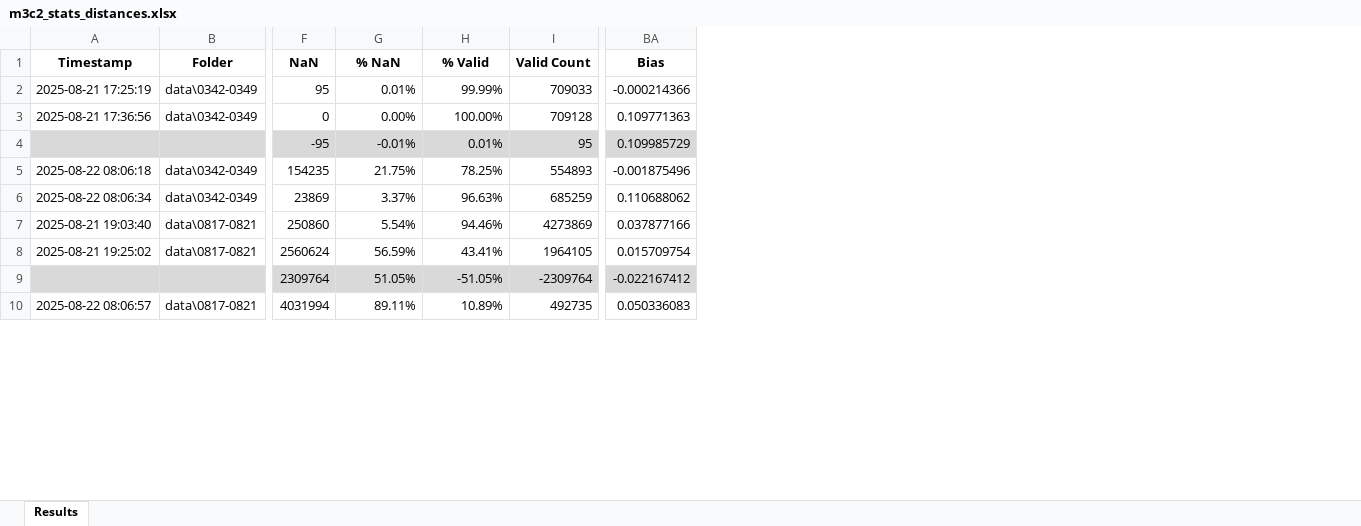
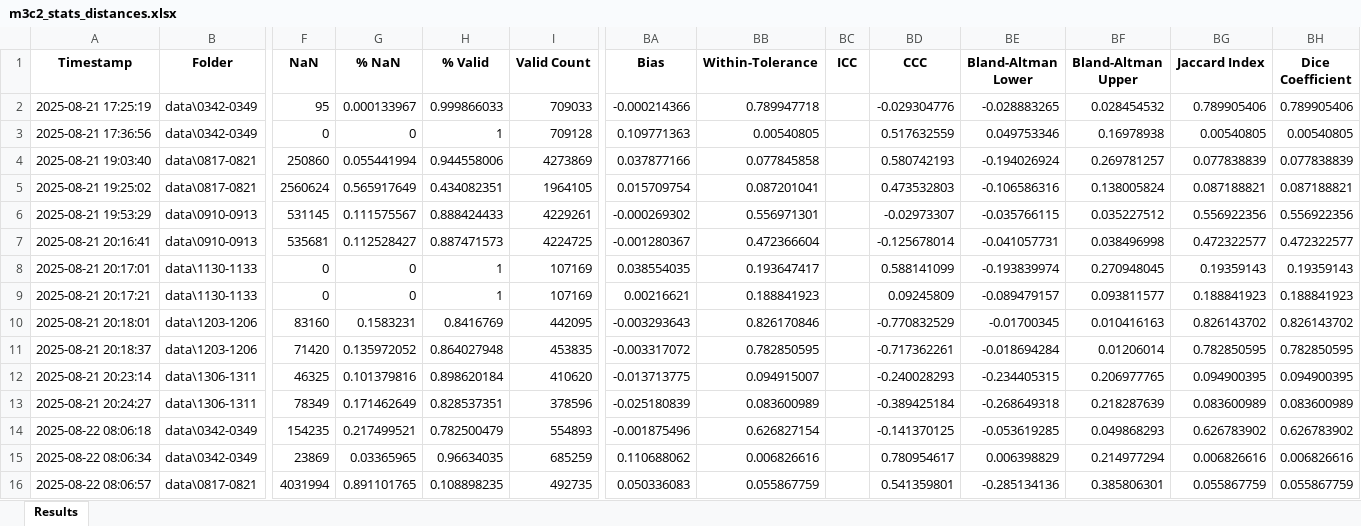
Before and after one commit to sigi-campus02/M3C2, an Excel workbook: m3c2_stats_distances.xlsx, sheet Results, drawn as a sheet; only a part is shown, gaps mark what is left out; values as stored, in another font and other column widths than the file's, no borders; removed rows and columns are numbered as before the commit, all else as after; rows hold the shown columns only; the diff covers the shown part only; the diff names each change by its address in the sheet, - before the commit and + after, or states it on an @@ line.

```diff
--- a/m3c2_stats_distances.xlsx (sheet Results)
+++ b/m3c2_stats_distances.xlsx (sheet Results)
+column BB (Within-Tolerance), rows 2-3: 0.789947718 | 0.00540805; rows 14-16: 0.626827154 | 0.006826616 | 0.055867759
+column BC (ICC), empty
+column BD (CCC), rows 2-3: -0.029304776 | 0.517632559; rows 14-16: -0.141370125 | 0.780954617 | 0.541359801
+column BE (Bland-Altman Lower), rows 2-3: -0.028883265 | 0.049753346; rows 14-16: -0.053619285 | 0.006398829 | -0.285134136
+column BF (Bland-Altman Upper), rows 2-3: 0.028454532 | 0.16978938; rows 14-16: 0.049868293 | 0.214977294 | 0.385806301
+column BG (Jaccard Index), rows 2-3: 0.789905406 | 0.00540805; rows 14-16: 0.626783902 | 0.006826616 | 0.055867759
+column BH (Dice Coefficient), rows 2-3: 0.789905406 | 0.00540805; rows 14-16: 0.626783902 | 0.006826616 | 0.055867759
-G2 (% NaN): 0.01%
+G2 (% NaN): 0.000133967
-H2 (% Valid): 99.99%
+H2 (% Valid): 0.999866033
-G3 (% NaN): 0.00%
+G3 (% NaN): 0
-H3 (% Valid): 100.00%
+H3 (% Valid): 1
-row 4:  |  | -95 | -0.01% | 0.01% | 95 | 0.109985729
+row 4: 2025-08-21 19:03:40 | data\0817-0821 | 250860 | 0.055441994 | 0.944558006 | 4273869 | 0.037877166 | 0.077845858 |  | 0.580742193 | -0.194026924 | 0.269781257 | 0.077838839 | 0.077838839
+row 5: 2025-08-21 19:25:02 | data\0817-0821 | 2560624 | 0.565917649 | 0.434082351 | 1964105 | 0.015709754 | 0.087201041 |  | 0.473532803 | -0.106586316 | 0.138005824 | 0.087188821 | 0.087188821
+row 6: 2025-08-21 19:53:29 | data\0910-0913 | 531145 | 0.111575567 | 0.888424433 | 4229261 | -0.000269302 | 0.556971301 |  | -0.02973307 | -0.035766115 | 0.035227512 | 0.556922356 | 0.556922356
+row 7: 2025-08-21 20:16:41 | data\0910-0913 | 535681 | 0.112528427 | 0.887471573 | 4224725 | -0.001280367 | 0.472366604 |  | -0.125678014 | -0.041057731 | 0.038496998 | 0.472322577 | 0.472322577
+row 8: 2025-08-21 20:17:01 | data\1130-1133 | 0 | 0 | 1 | 107169 | 0.038554035 | 0.193647417 |  | 0.588141099 | -0.193839974 | 0.270948045 | 0.19359143 | 0.19359143
+row 9: 2025-08-21 20:17:21 | data\1130-1133 | 0 | 0 | 1 | 107169 | 0.00216621 | 0.188841923 |  | 0.09245809 | -0.089479157 | 0.093811577 | 0.188841923 | 0.188841923
+row 10: 2025-08-21 20:18:01 | data\1203-1206 | 83160 | 0.1583231 | 0.8416769 | 442095 | -0.003293643 | 0.826170846 |  | -0.770832529 | -0.01700345 | 0.010416163 | 0.826143702 | 0.826143702
+row 11: 2025-08-21 20:18:37 | data\1203-1206 | 71420 | 0.135972052 | 0.864027948 | 453835 | -0.003317072 | 0.782850595 |  | -0.717362261 | -0.018694284 | 0.01206014 | 0.782850595 | 0.782850595
+row 12: 2025-08-21 20:23:14 | data\1306-1311 | 46325 | 0.101379816 | 0.898620184 | 410620 | -0.013713775 | 0.094915007 |  | -0.240028293 | -0.234405315 | 0.206977765 | 0.094900395 | 0.094900395
+row 13: 2025-08-21 20:24:27 | data\1306-1311 | 78349 | 0.171462649 | 0.828537351 | 378596 | -0.025180839 | 0.083600989 |  | -0.389425184 | -0.268649318 | 0.218287639 | 0.083600989 | 0.083600989
-G14 (% NaN): 21.75%
+G14 (% NaN): 0.217499521
-H14 (% Valid): 78.25%
+H14 (% Valid): 0.782500479
-G15 (% NaN): 3.37%
+G15 (% NaN): 0.03365965
-H15 (% Valid): 96.63%
+H15 (% Valid): 0.96634035
-row 7: 2025-08-21 19:03:40 | data\0817-0821 | 250860 | 5.54% | 94.46% | 4273869 | 0.037877166
-row 8: 2025-08-21 19:25:02 | data\0817-0821 | 2560624 | 56.59% | 43.41% | 1964105 | 0.015709754
-row 9:  |  | 2309764 | 51.05% | -51.05% | -2309764 | -0.022167412
-G16 (% NaN): 89.11%
+G16 (% NaN): 0.891101765
-H16 (% Valid): 10.89%
+H16 (% Valid): 0.108898235
```
Also changed, not shown: 12 removed rows and 18 edited cells elsewhere in this sheet, 2 other files.
